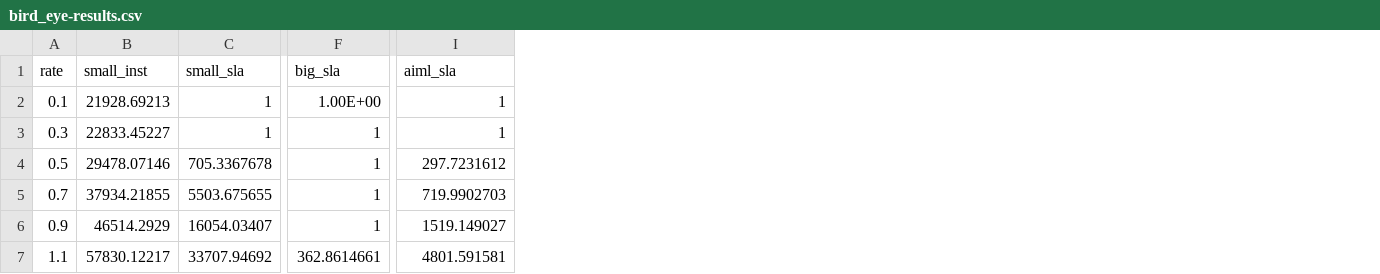
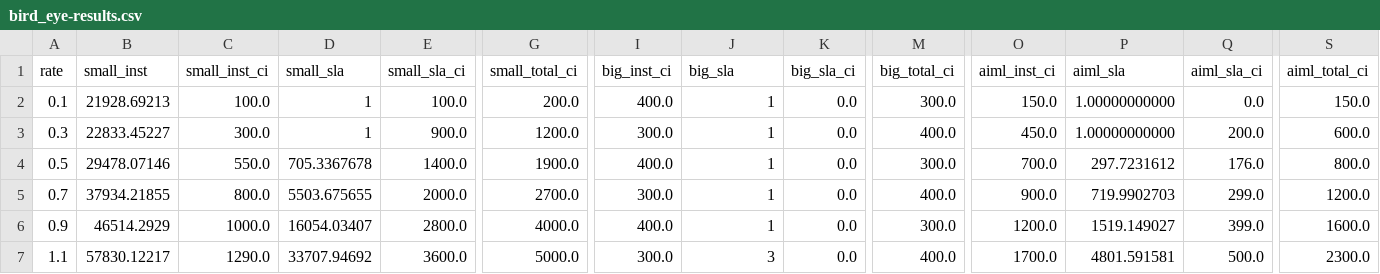
Before and after one commit to Bahador-Bakhshi/ScalingSim, a CSV file: bird_eye-results.csv, drawn as a sheet; only a part is shown, gaps mark what is left out; addresses are those after the commit; the diff names each change by its address in the sheet, - before the commit and + after, or states it on an @@ line.

```diff
--- a/bird_eye-results.csv
+++ b/bird_eye-results.csv
+column C (small_inst_ci), rows 2-7: 100.0 | 300.0 | 550.0 | 800.0 | 1000.0 | 1290.0
+column E (small_sla_ci), rows 2-7: 100.0 | 900.0 | 1400.0 | 2000.0 | 2800.0 | 3600.0
+column G (small_total_ci), rows 2-7: 200.0 | 1200.0 | 1900.0 | 2700.0 | 4000.0 | 5000.0
+column I (big_inst_ci), rows 2-7: 400.0 | 300.0 | 400.0 | 300.0 | 400.0 | 300.0
+column K (big_sla_ci), rows 2-7: all 0.0
+column M (big_total_ci), rows 2-7: 300.0 | 400.0 | 300.0 | 400.0 | 300.0 | 400.0
+column O (aiml_inst_ci), rows 2-7: 150.0 | 450.0 | 700.0 | 900.0 | 1200.0 | 1700.0
+column Q (aiml_sla_ci), rows 2-7: 0.0 | 200.0 | 176.0 | 299.0 | 399.0 | 500.0
+column S (aiml_total_ci), rows 2-7: 150.0 | 600.0 | 800.0 | 1200.0 | 1600.0 | 2300.0
-J2 (big_sla): 1.00E+00
+J2 (big_sla): 1
-P2:P3 (aiml_sla): 1
+P2:P3 (aiml_sla): 1.00000000000
-J7 (big_sla): 362.8614661
+J7 (big_sla): 3
```
Also changed, not shown: Automative-results.csv, bird_eye-2days-results.csv, 7 other files.
